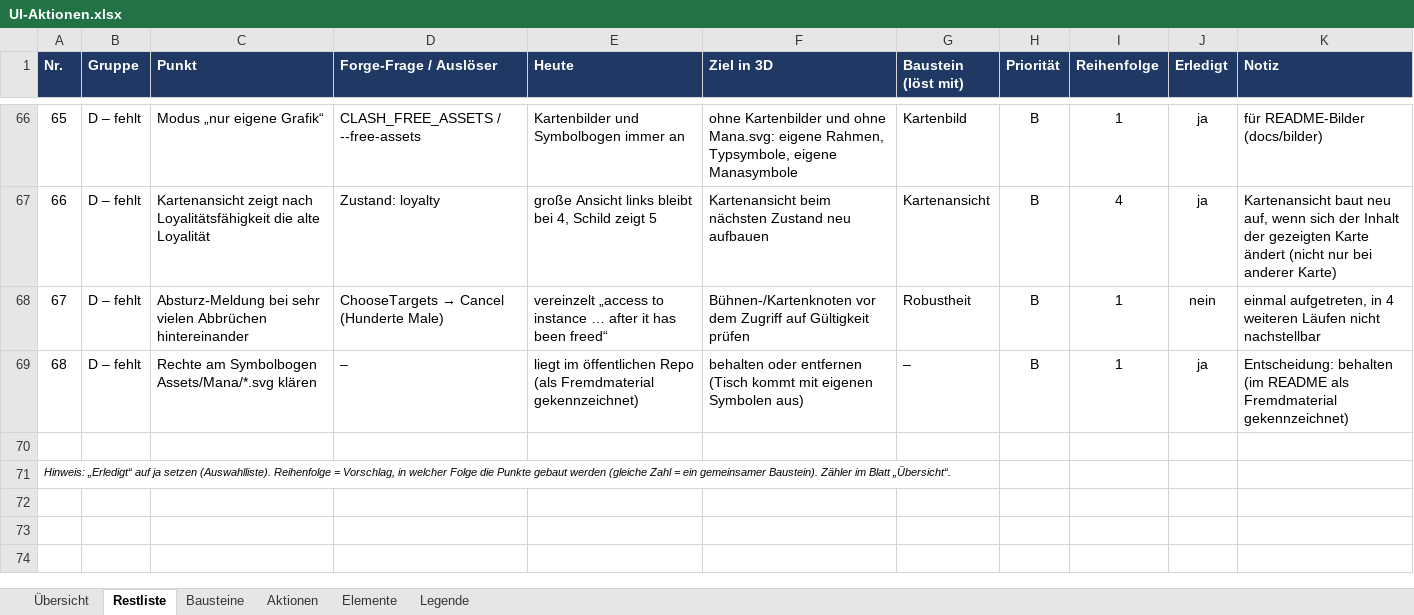
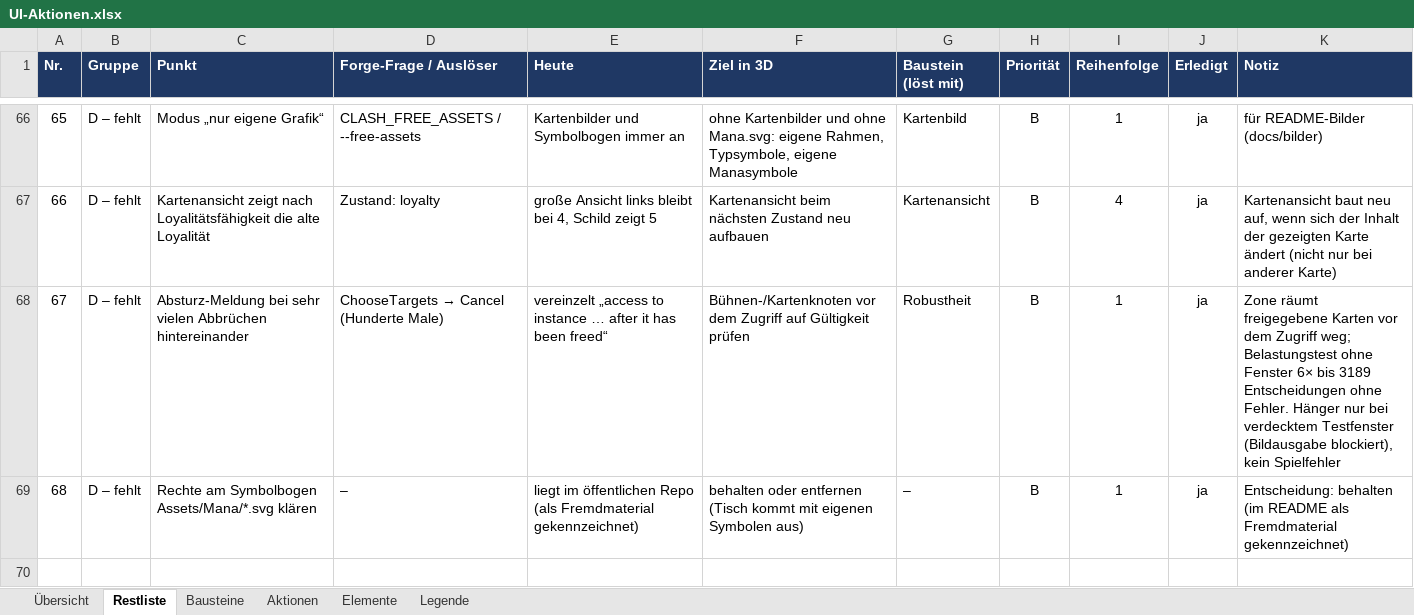
Before and after one commit to wowseer/MTG_Clash_Client, an Excel workbook: docs/UI-Aktionen.xlsx, sheet Restliste, drawn as a sheet; only a part is shown, gaps mark what is left out; the shorter side is filled out with more unchanged rows; values as stored, in another font and other column widths than the file's, no borders; conditional formats not drawn; the diff names each change by its address in the sheet, - before the commit and + after, or states it on an @@ line.

```diff
--- a/docs/UI-Aktionen.xlsx (sheet Restliste)
+++ b/docs/UI-Aktionen.xlsx (sheet Restliste)
-J68 (Erledigt): nein
+J68 (Erledigt): ja
-K68 (Notiz): einmal aufgetreten, in 4 weiteren Läufen nicht nachstellbar
+K68 (Notiz): Zone räumt freigegebene Karten vor dem Zugriff weg; Belastungstest ohne Fenster 6× bis 3189 Entscheidungen ohne Fehler. Hänger nur bei verdecktem Testfenster (Bildausgabe blockiert), kein Spielfehler
```
